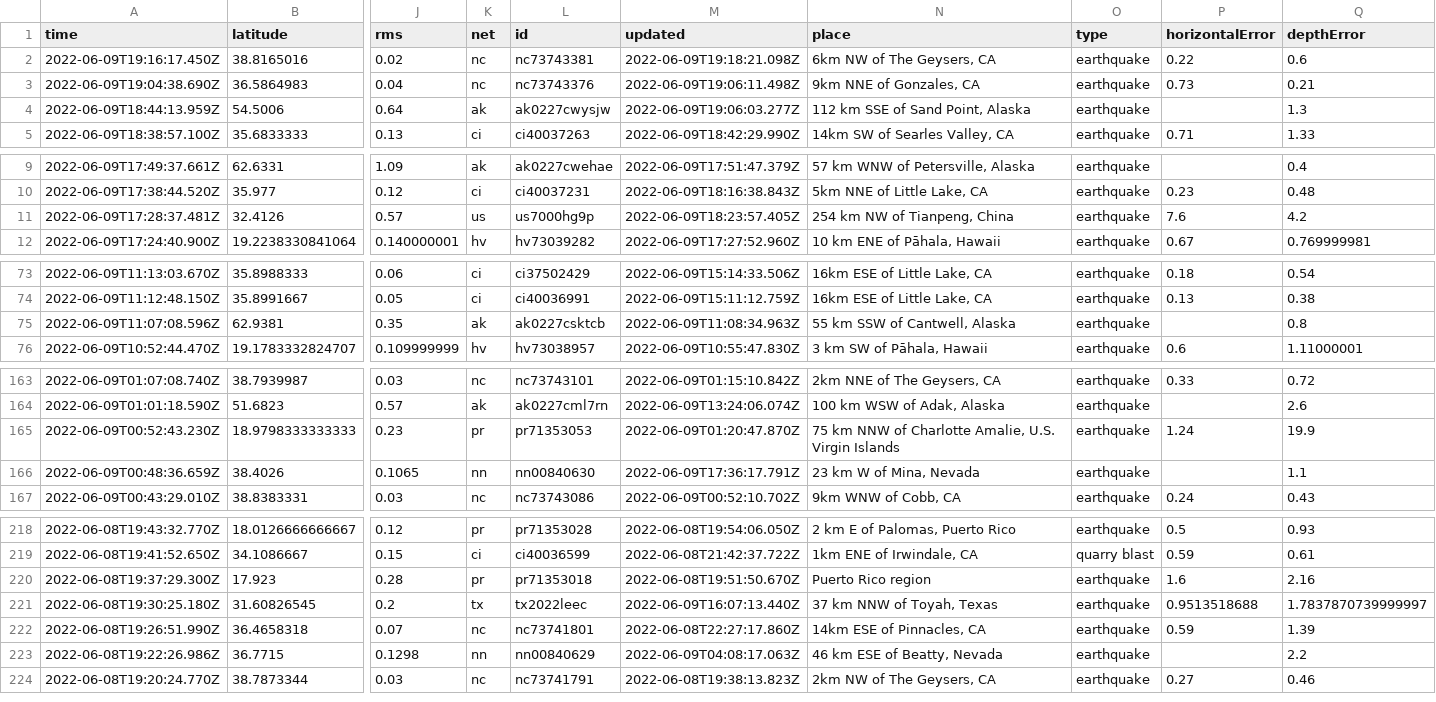
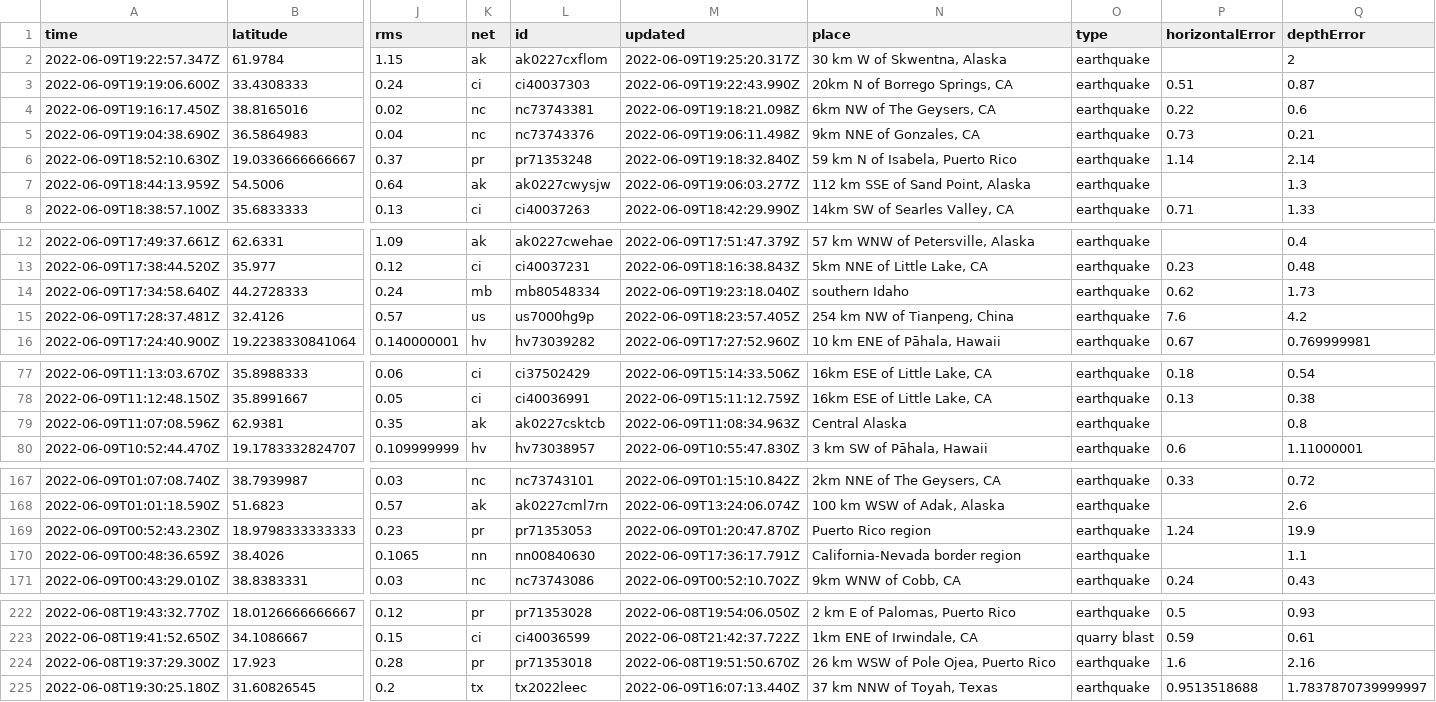
Before and after one commit to rthomasgannett/data-reporter-robot, a CSV file: usgs_current.csv, drawn as a sheet; only a part is shown, gaps mark what is left out; removed rows and columns are numbered as before the commit, all else as after; rows hold the shown columns only; the diff covers the shown part only; the diff names each change by its address in the sheet, - before the commit and + after, or states it on an @@ line.

```diff
--- a/usgs_current.csv
+++ b/usgs_current.csv
+row 2: 2022-06-09T19:22:57.347Z | 61.9784 | 1.15 | ak | ak0227cxflom | 2022-06-09T19:25:20.317Z | 30 km W of Skwentna, Alaska | earthquake |  | 2
+row 3: 2022-06-09T19:19:06.600Z | 33.4308333 | 0.24 | ci | ci40037303 | 2022-06-09T19:22:43.990Z | 20km N of Borrego Springs, CA | earthquake | 0.51 | 0.87
+row 6: 2022-06-09T18:52:10.630Z | 19.0336666666667 | 0.37 | pr | pr71353248 | 2022-06-09T19:18:32.840Z | 59 km N of Isabela, Puerto Rico | earthquake | 1.14 | 2.14
+row 14: 2022-06-09T17:34:58.640Z | 44.2728333 | 0.24 | mb | mb80548334 | 2022-06-09T19:23:18.040Z | southern Idaho | earthquake | 0.62 | 1.73
-N79 (place): 55 km SSW of Cantwell, Alaska
+N79 (place): Central Alaska
-N169 (place): 75 km NNW of Charlotte Amalie, U.S. Virgin Islands
+N169 (place): Puerto Rico region
-N170 (place): 23 km W of Mina, Nevada
+N170 (place): California-Nevada border region
-N224 (place): Puerto Rico region
+N224 (place): 26 km WSW of Pole Ojea, Puerto Rico
-row 222: 2022-06-08T19:26:51.990Z | 36.4658318 | 0.07 | nc | nc73741801 | 2022-06-08T22:27:17.860Z | 14km ESE of Pinnacles, CA | earthquake | 0.59 | 1.39
-row 223: 2022-06-08T19:22:26.986Z | 36.7715 | 0.1298 | nn | nn00840629 | 2022-06-09T04:08:17.063Z | 46 km ESE of Beatty, Nevada | earthquake |  | 2.2
-row 224: 2022-06-08T19:20:24.770Z | 38.7873344 | 0.03 | nc | nc73741791 | 2022-06-08T19:38:13.823Z | 2km NW of The Geysers, CA | earthquake | 0.27 | 0.46
```
Also changed, not shown: 2 edited cells elsewhere in this file.
